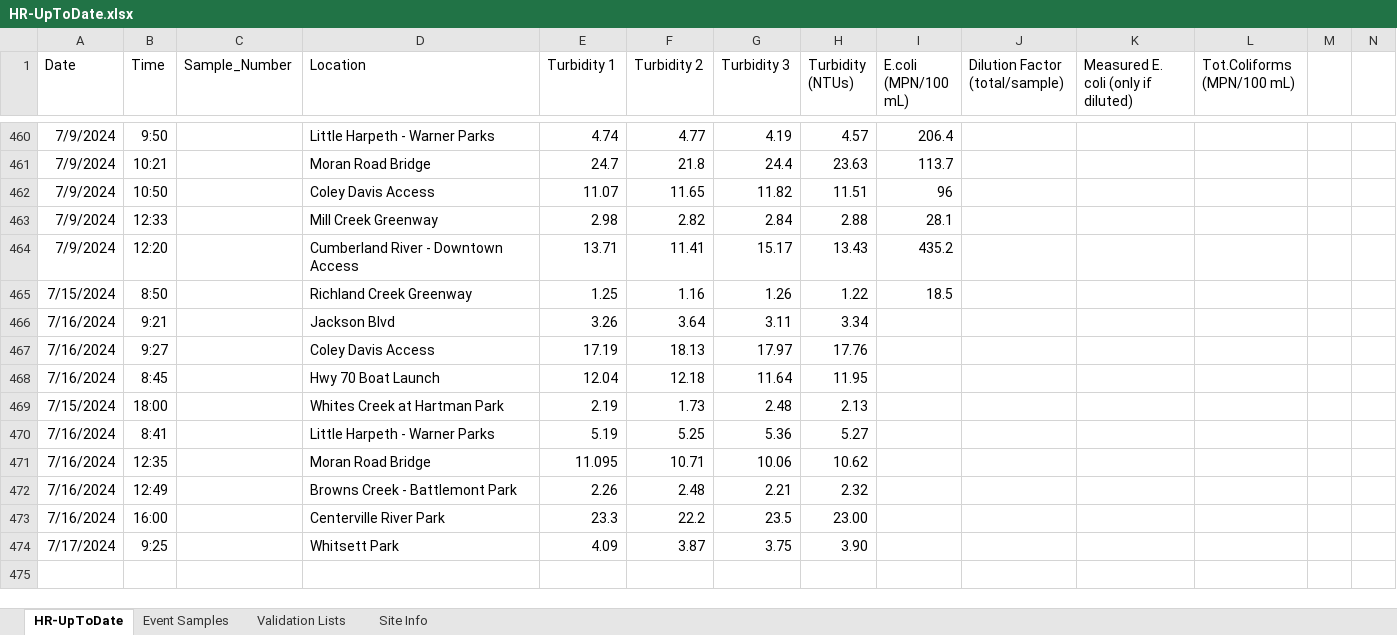
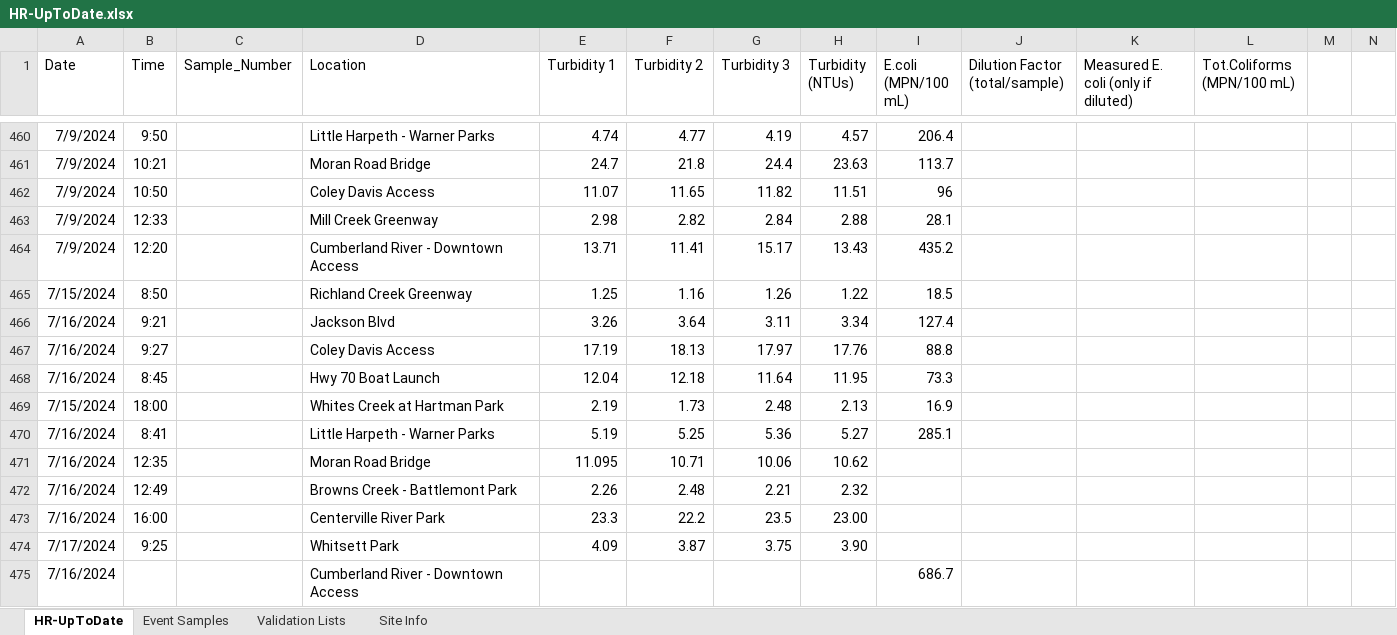
Before and after one commit to rjwood11/Water_Watch_Prototype, an Excel workbook: HR-UpToDate.xlsx, sheet HR-UpToDate, drawn as a sheet; only a part is shown, gaps mark what is left out; values as stored, in another font and other column widths than the file's, no borders; rows hold the shown columns only; the diff names each change by its address in the sheet, - before the commit and + after, or states it on an @@ line.

```diff
--- a/HR-UpToDate.xlsx (sheet HR-UpToDate)
+++ b/HR-UpToDate.xlsx (sheet HR-UpToDate)
-I466 (E.coli (MPN/100 mL)): (empty)
+I466 (E.coli (MPN/100 mL)): 127.4
-I467 (E.coli (MPN/100 mL)): (empty)
+I467 (E.coli (MPN/100 mL)): 88.8
-I468 (E.coli (MPN/100 mL)): (empty)
+I468 (E.coli (MPN/100 mL)): 73.3
-I469 (E.coli (MPN/100 mL)): (empty)
+I469 (E.coli (MPN/100 mL)): 16.9
-I470 (E.coli (MPN/100 mL)): (empty)
+I470 (E.coli (MPN/100 mL)): 285.1
+row 475: 7/16/2024 |  |  | Cumberland River - Downtown Access |  |  |  |  | 686.7
```
Also changed, not shown: 3 other files.
